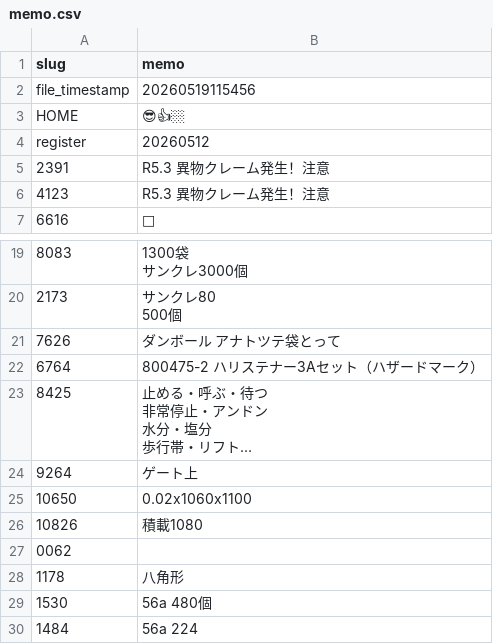
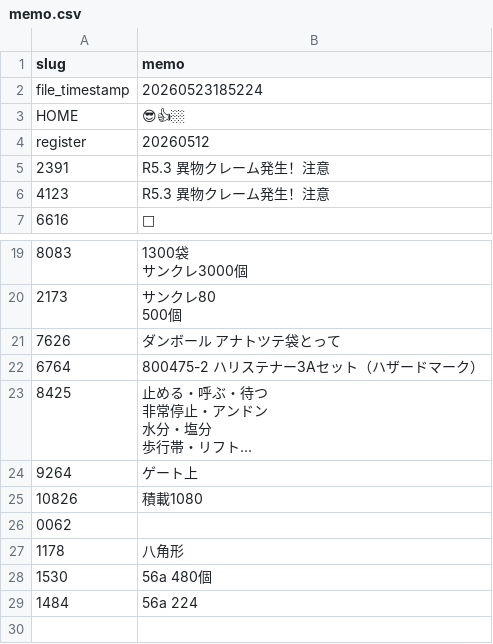
Before and after one commit to enchantnora/api, a CSV file: csv/memo.csv, drawn as a sheet; only a part is shown, gaps mark what is left out; long unchanged cells end in ….

```diff
--- a/csv/memo.csv
+++ b/csv/memo.csv
@@ -1,3 +1,3 @@
 slug,memo
-file_timestamp,20260519115456
+file_timestamp,20260523185224
 HOME,😎👍🏼
@@ -32,3 +32,2 @@ register,20260512
 9264,ゲート上
-10650,0.02x1060x1100
 10826,積載1080
```
Also changed, not shown: csv/file_links.csv, csv/user_uuid.csv, 8 other files.
